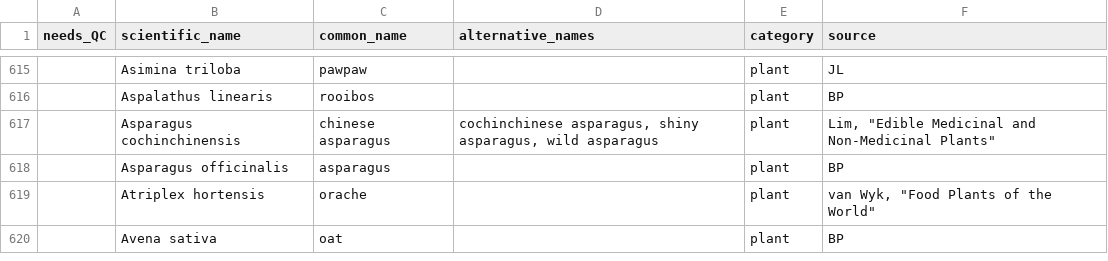
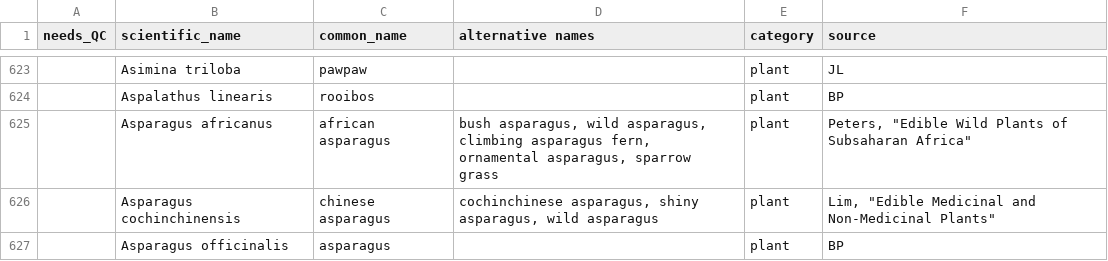
Before and after one commit to bpetrone/food-dbs, a CSV file: data/inputs/human-foods.csv, drawn as a sheet; only a part is shown, gaps mark what is left out; the shorter side is filled out with more unchanged rows; the diff covers the shown part only.

Commit message:
Added Peters plants

```diff
--- a/data/inputs/human-foods.csv
+++ b/data/inputs/human-foods.csv
@@ -1 +1 @@
-needs_QC,scientific_name,common_name,alternative_names,category,source
+needs_QC,scientific_name,common_name,alternative names,category,source
@@ -616,2 +624,3 @@ needs_QC,scientific_name,common_name,alternative_names,category,source
 ,Aspalathus linearis,rooibos,,plant,BP
+,Asparagus africanus,african asparagus,"bush asparagus, wild asparagus, climbing asparagus fern, ornamental asparagus, sparrow grass",plant,"Peters, ""Edible Wild Plants of Subsaharan Africa"""
 ,Asparagus cochinchinensis,chinese asparagus,"cochinchinese asparagus, shiny asparagus, wild asparagus",plant,"Lim, ""Edible Medicinal and Non-Medicinal Plants"""
```
Also changed, not shown: 35 added rows and 4 edited cells elsewhere in this file.
